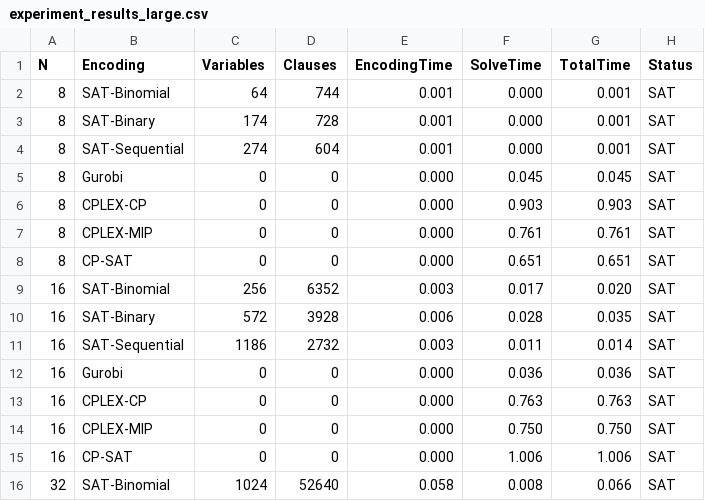
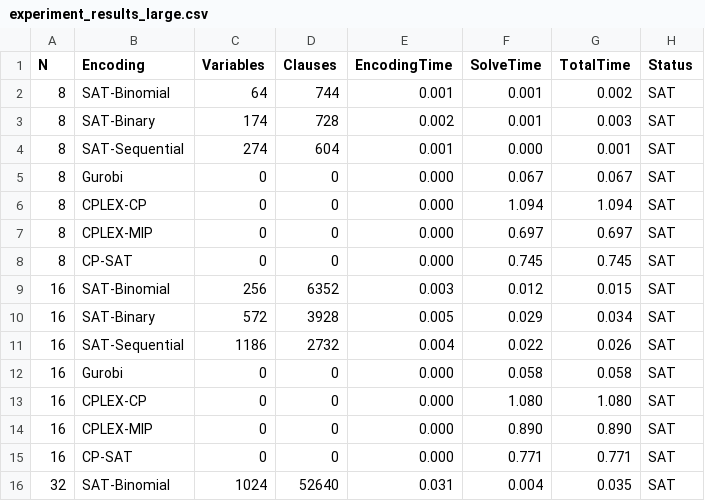
Before and after one commit to caothemanh1706/INT3011E_KHMT, a CSV file: experiment_results_large.csv, drawn as a sheet; only a part is shown; the diff covers the shown part only.

```diff
--- a/experiment_results_large.csv
+++ b/experiment_results_large.csv
@@ -1,16 +1,16 @@
 N,Encoding,Variables,Clauses,EncodingTime,SolveTime,TotalTime,Status
-8,SAT-Binomial,64,744,0.001,0.000,0.001,SAT
-8,SAT-Binary,174,728,0.001,0.000,0.001,SAT
+8,SAT-Binomial,64,744,0.001,0.001,0.002,SAT
+8,SAT-Binary,174,728,0.002,0.001,0.003,SAT
 8,SAT-Sequential,274,604,0.001,0.000,0.001,SAT
-8,Gurobi,0,0,0.000,0.045,0.045,SAT
-8,CPLEX-CP,0,0,0.000,0.903,0.903,SAT
-8,CPLEX-MIP,0,0,0.000,0.761,0.761,SAT
-8,CP-SAT,0,0,0.000,0.651,0.651,SAT
-16,SAT-Binomial,256,6352,0.003,0.017,0.020,SAT
-16,SAT-Binary,572,3928,0.006,0.028,0.035,SAT
-16,SAT-Sequential,1186,2732,0.003,0.011,0.014,SAT
-16,Gurobi,0,0,0.000,0.036,0.036,SAT
-16,CPLEX-CP,0,0,0.000,0.763,0.763,SAT
-16,CPLEX-MIP,0,0,0.000,0.750,0.750,SAT
-16,CP-SAT,0,0,0.000,1.006,1.006,SAT
-32,SAT-Binomial,1024,52640,0.058,0.008,0.066,SAT
+8,Gurobi,0,0,0.000,0.067,0.067,SAT
+8,CPLEX-CP,0,0,0.000,1.094,1.094,SAT
+8,CPLEX-MIP,0,0,0.000,0.697,0.697,SAT
+8,CP-SAT,0,0,0.000,0.745,0.745,SAT
+16,SAT-Binomial,256,6352,0.003,0.012,0.015,SAT
+16,SAT-Binary,572,3928,0.005,0.029,0.034,SAT
+16,SAT-Sequential,1186,2732,0.004,0.022,0.026,SAT
+16,Gurobi,0,0,0.000,0.058,0.058,SAT
+16,CPLEX-CP,0,0,0.000,1.080,1.080,SAT
+16,CPLEX-MIP,0,0,0.000,0.890,0.890,SAT
+16,CP-SAT,0,0,0.000,0.771,0.771,SAT
+32,SAT-Binomial,1024,52640,0.031,0.004,0.035,SAT
```
Also changed, not shown: 1 added row, 1 removed row and 92 edited cells elsewhere in this file, 3 other files.
